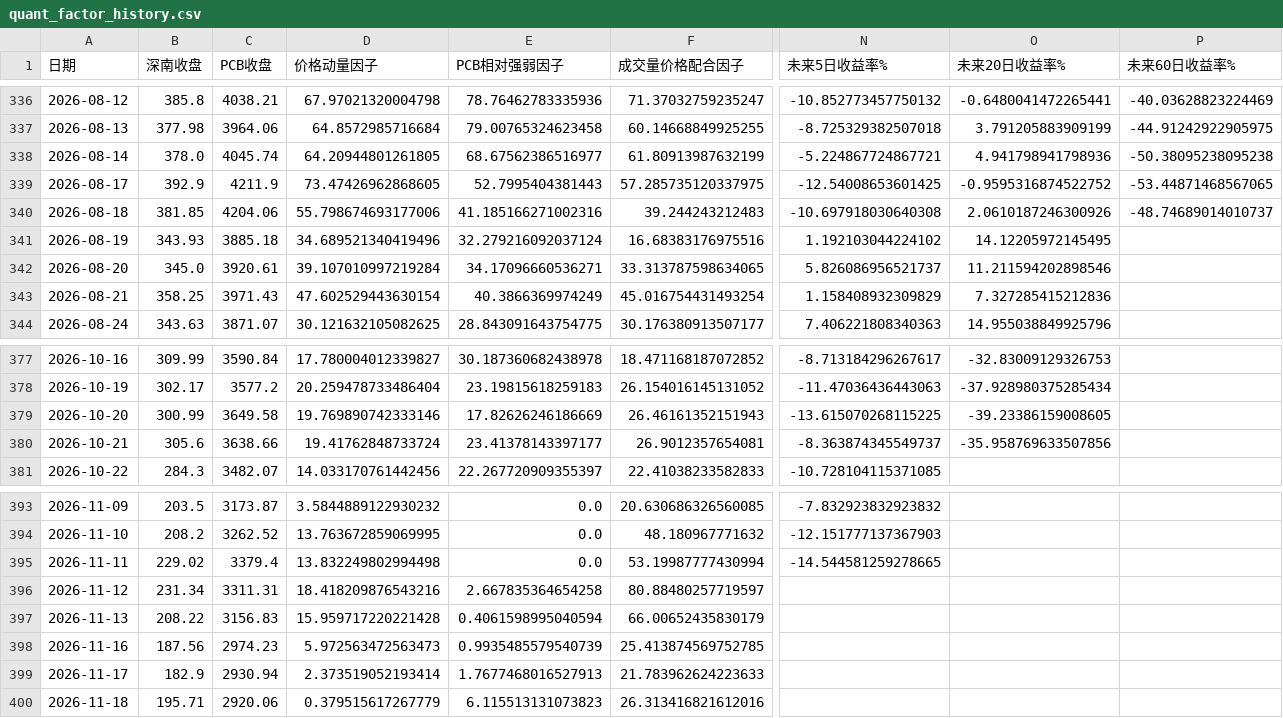
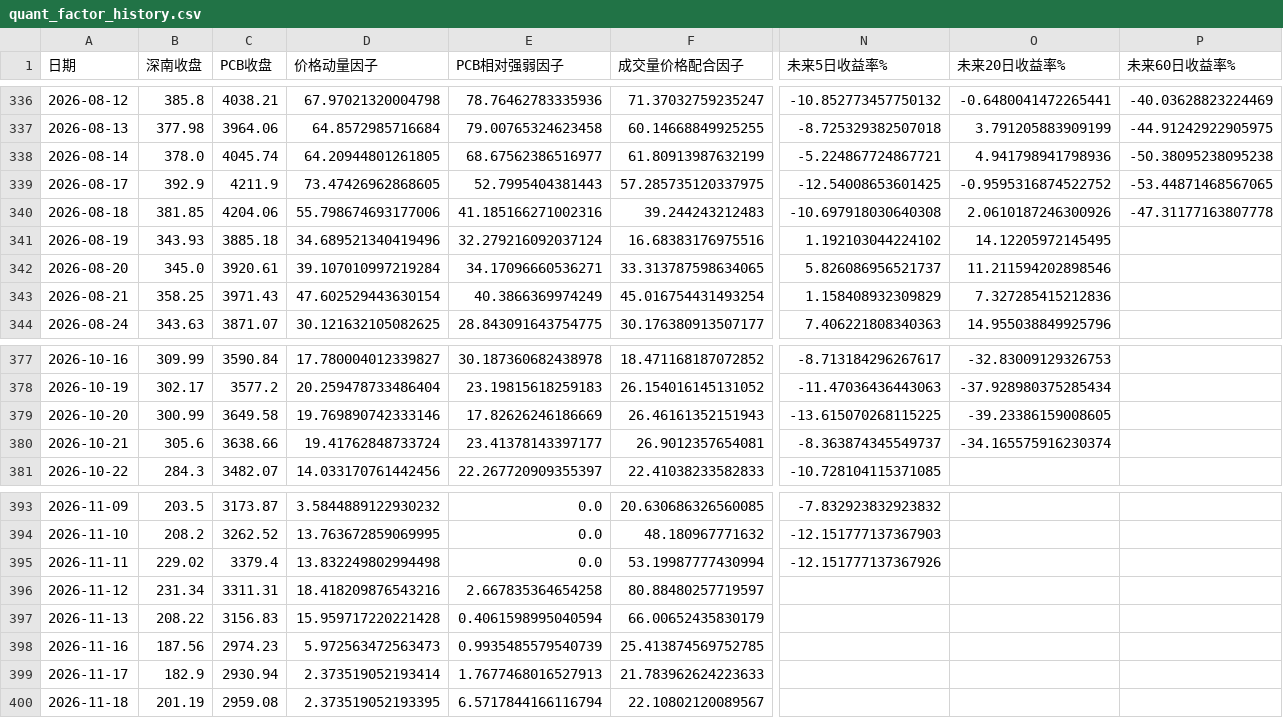
Before and after one commit to yuxzhang1987-maker/shennan-score-dashboard, a CSV file: data/quant_factor_history.csv, drawn as a sheet; only a part is shown, gaps mark what is left out; the diff covers the shown part only; the diff names each change by its address in the sheet, - before the commit and + after, or states it on an @@ line.

```diff
--- a/data/quant_factor_history.csv
+++ b/data/quant_factor_history.csv
-P340 (未来60日收益率%): -48.74689014010737
+P340 (未来60日收益率%): -47.31177163807778
-O380 (未来20日收益率%): -35.958769633507856
+O380 (未来20日收益率%): -34.165575916230374
-N395 (未来5日收益率%): -14.544581259278665
+N395 (未来5日收益率%): -12.151777137367926
-B400 (深南收盘): 195.71
+B400 (深南收盘): 201.19
-C400 (PCB收盘): 2920.06
+C400 (PCB收盘): 2959.08
-D400 (价格动量因子): 0.379515617267779
+D400 (价格动量因子): 2.373519052193395
-E400 (PCB相对强弱因子): 6.115513131073823
+E400 (PCB相对强弱因子): 6.5717844166116794
-F400 (成交量价格配合因子): 26.313416821612016
+F400 (成交量价格配合因子): 22.10802120089567
```
Also changed, not shown: 3 edited cells elsewhere in this file, data/history.csv, data/hourly_history.csv, 3 other files.
